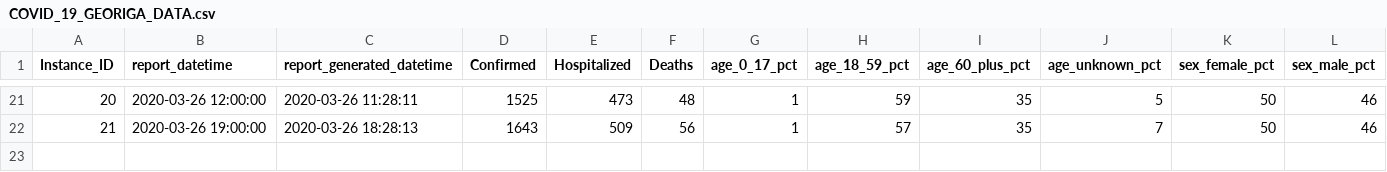
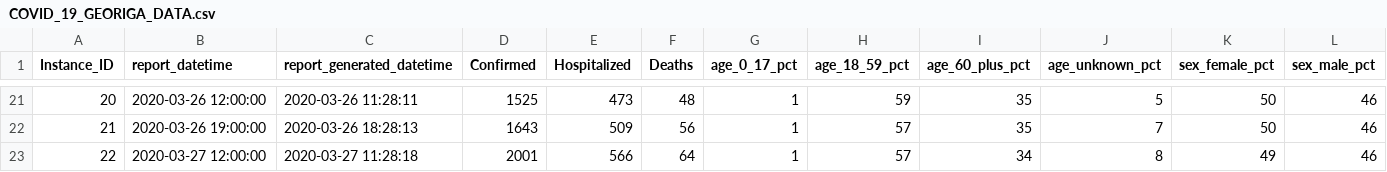
Before and after one commit to mlamias/COVID-19-Georgia, a CSV file: COVID_19_GEORIGA_DATA.csv, drawn as a sheet; only a part is shown, gaps mark what is left out; rows hold the shown columns only; the diff names each change by its address in the sheet, - before the commit and + after, or states it on an @@ line.

```diff
--- a/COVID_19_GEORIGA_DATA.csv
+++ b/COVID_19_GEORIGA_DATA.csv
+row 23: 22 | 2020-03-27 12:00:00 | 2020-03-27 11:28:18 | 2001 | 566 | 64 | 1 | 57 | 34 | 8 | 49 | 46
```
Also changed, not shown: COVID_19_GEORIGA_COUNTIES_DATA.csv, 2 other files.
